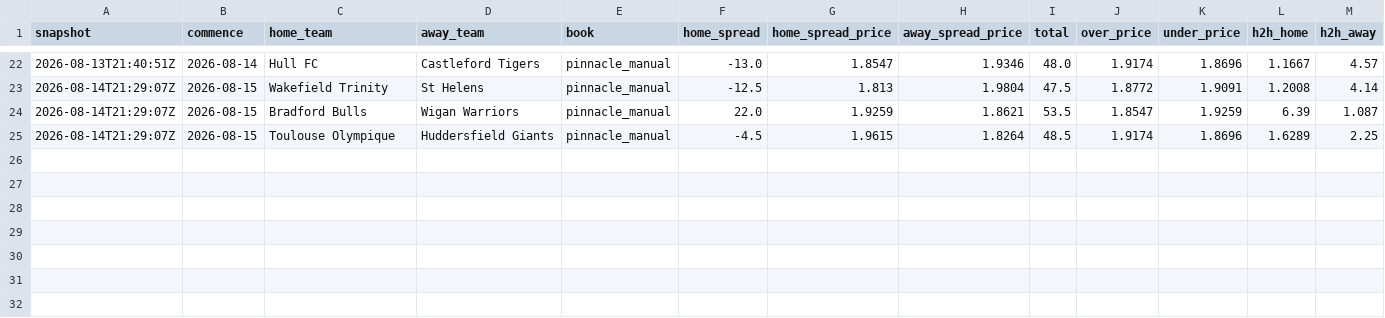
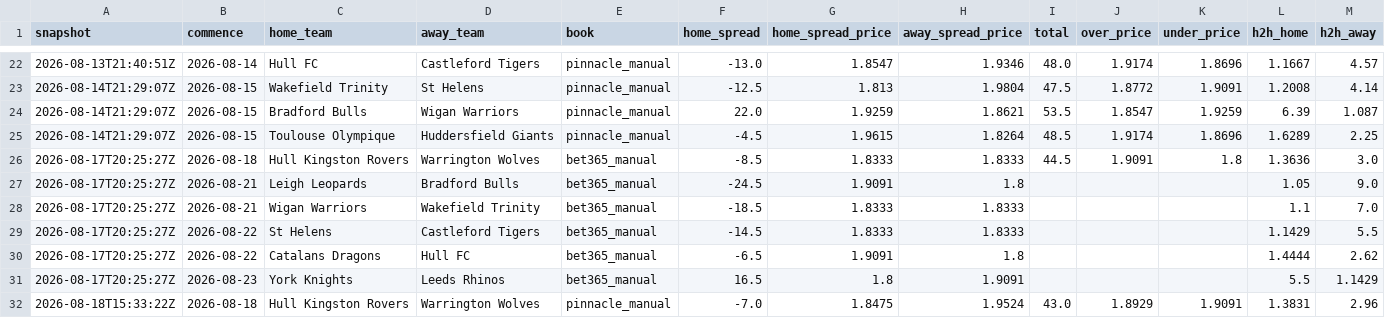
Before and after one commit to coachscottt/rugby, a CSV file: sl_odds_log.csv, drawn as a sheet; only a part is shown, gaps mark what is left out; the diff names each change by its address in the sheet, - before the commit and + after, or states it on an @@ line.

```diff
--- a/sl_odds_log.csv
+++ b/sl_odds_log.csv
+row 26: 2026-08-17T20:25:27Z | 2026-08-18 | Hull Kingston Rovers | Warrington Wolves | bet365_manual | -8.5 | 1.8333 | 1.8333 | 44.5 | 1.9091 | 1.8 | 1.3636 | 3.0
+row 27: 2026-08-17T20:25:27Z | 2026-08-21 | Leigh Leopards | Bradford Bulls | bet365_manual | -24.5 | 1.9091 | 1.8 |  |  |  | 1.05 | 9.0
+row 28: 2026-08-17T20:25:27Z | 2026-08-21 | Wigan Warriors | Wakefield Trinity | bet365_manual | -18.5 | 1.8333 | 1.8333 |  |  |  | 1.1 | 7.0
+row 29: 2026-08-17T20:25:27Z | 2026-08-22 | St Helens | Castleford Tigers | bet365_manual | -14.5 | 1.8333 | 1.8333 |  |  |  | 1.1429 | 5.5
+row 30: 2026-08-17T20:25:27Z | 2026-08-22 | Catalans Dragons | Hull FC | bet365_manual | -6.5 | 1.9091 | 1.8 |  |  |  | 1.4444 | 2.62
+row 31: 2026-08-17T20:25:27Z | 2026-08-23 | York Knights | Leeds Rhinos | bet365_manual | 16.5 | 1.8 | 1.9091 |  |  |  | 5.5 | 1.1429
+row 32: 2026-08-18T15:33:22Z | 2026-08-18 | Hull Kingston Rovers | Warrington Wolves | pinnacle_manual | -7.0 | 1.8475 | 1.9524 | 43.0 | 1.8929 | 1.9091 | 1.3831 | 2.96
```
Also changed, not shown: nrl_odds_log.csv, rugby_bets.csv, 3 other files.
